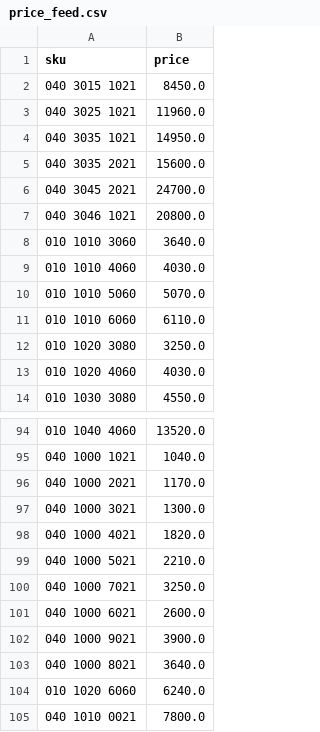
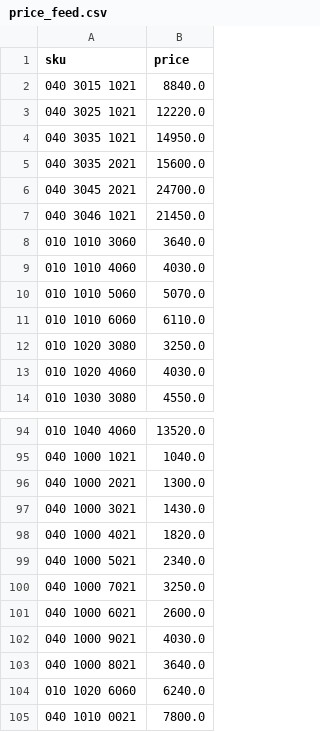
Before and after one commit to notellbel/sibprof24-price-sync, a CSV file: price_feed.csv, drawn as a sheet; only a part is shown, gaps mark what is left out.

Commit message:
Обновление цен: 2026-10-01 00:52 UTC

```diff
--- a/price_feed.csv
+++ b/price_feed.csv
@@ -1,4 +1,4 @@
 sku;price
-040 3015 1021;8450.0
-040 3025 1021;11960.0
+040 3015 1021;8840.0
+040 3025 1021;12220.0
 040 3035 1021;14950.0
@@ -6,3 +6,3 @@ sku;price
 040 3045 2021;24700.0
-040 3046 1021;20800.0
+040 3046 1021;21450.0
 010 1010 3060;3640.0
@@ -95,9 +95,9 @@ sku;price
 040 1000 1021;1040.0
-040 1000 2021;1170.0
-040 1000 3021;1300.0
+040 1000 2021;1300.0
+040 1000 3021;1430.0
 040 1000 4021;1820.0
-040 1000 5021;2210.0
+040 1000 5021;2340.0
 040 1000 7021;3250.0
 040 1000 6021;2600.0
-040 1000 9021;3900.0
+040 1000 9021;4030.0
 040 1000 8021;3640.0
```
